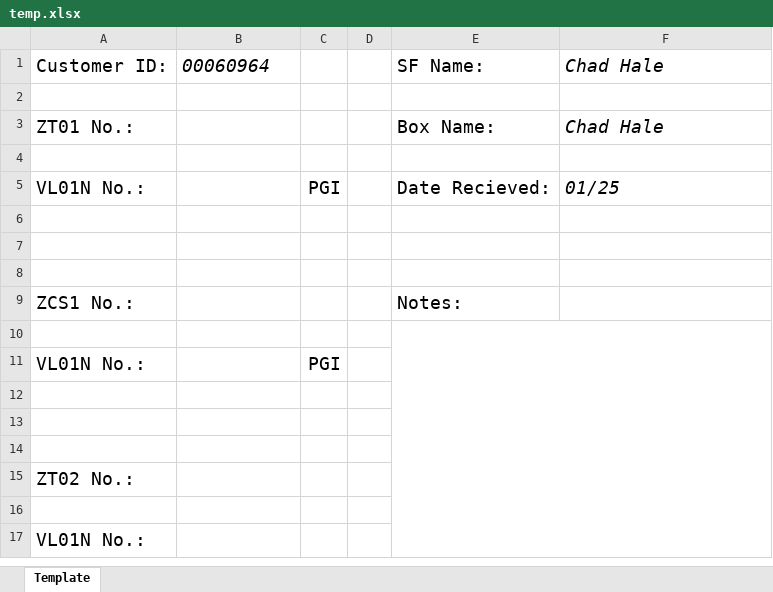
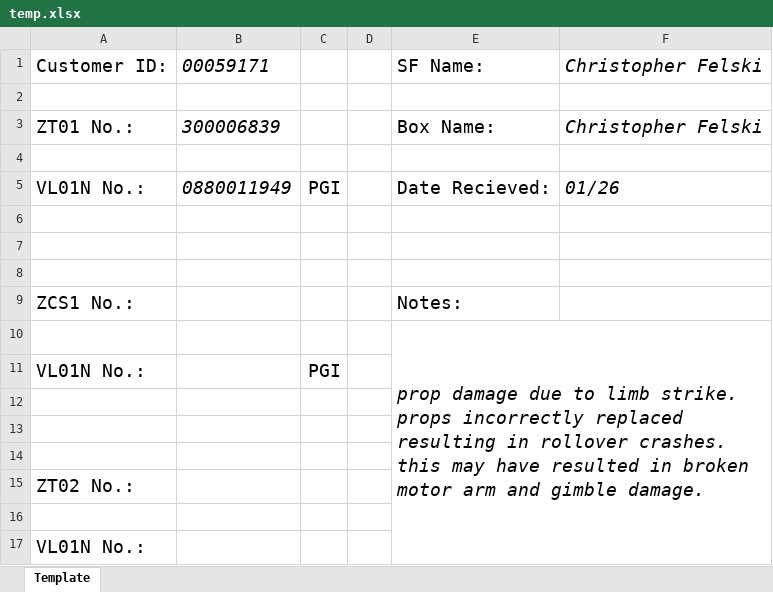
Before and after one commit to wjbeeson/SAPAutomation, an Excel workbook: assets/temp.xlsx, sheet Template, drawn as a sheet; values as stored, in another font and other column widths than the file's, no borders; the diff names each change by its address in the sheet, - before the commit and + after, or states it on an @@ line.

Commit message:
Added nav bar for sep forms, fixed label printing to two sheets. Heavy refactoring

```diff
--- a/assets/temp.xlsx (sheet Template)
+++ b/assets/temp.xlsx (sheet Template)
-B1: 00060964
+B1: 00059171
-F1: Chad Hale
+F1: Christopher Felski
-B3: (empty)
+B3: 300006839
-F3: Chad Hale
+F3: Christopher Felski
-B5: (empty)
+B5: 0880011949
-F5: 01/25
+F5: 01/26
-E10: (empty)
+E10: prop damage due to limb strike. props incorrectly replaced resulting in rollover crashes. this may have resulted in broken motor arm and gimble damage.
```
Also changed, not shown: assets/LabelTemplate.xlsx, 14 other files.
